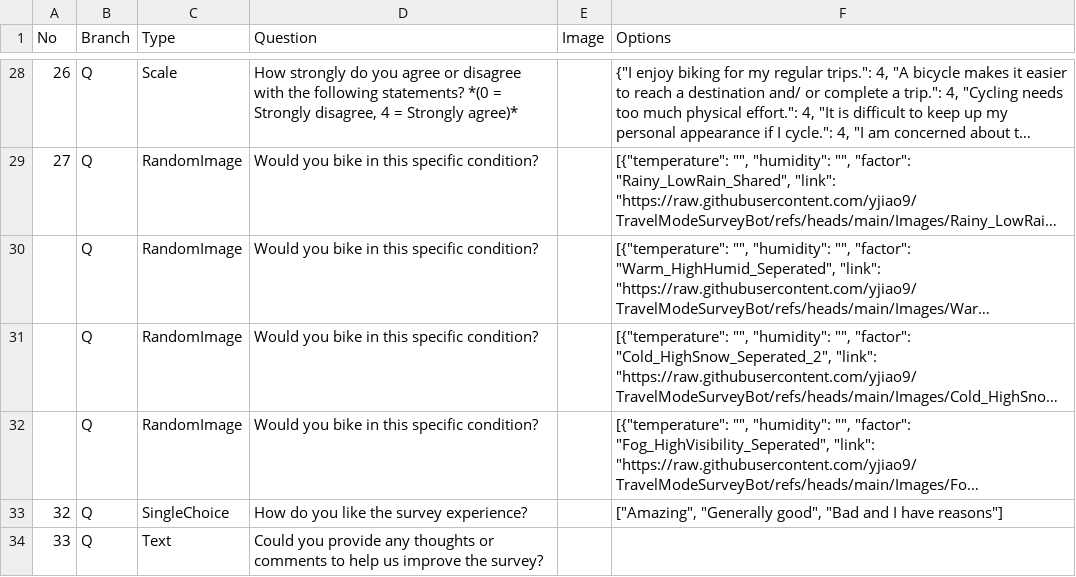
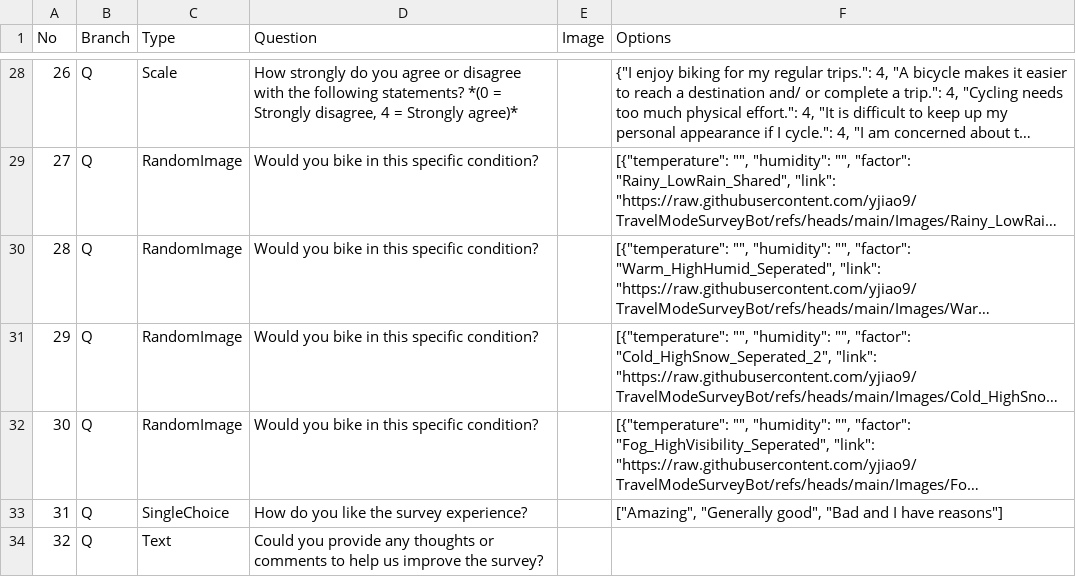
Before and after one commit to yjiao9/TravelModeSurveyBot, a CSV file: SurveyQuestions.csv, drawn as a sheet; only a part is shown, gaps mark what is left out; long unchanged cells end in …; the diff names each change by its address in the sheet, - before the commit and + after, or states it on an @@ line.

Commit message:
Add files via upload

```diff
--- a/SurveyQuestions.csv
+++ b/SurveyQuestions.csv
-A30 (No): (empty)
+A30 (No): 28
-A31 (No): (empty)
+A31 (No): 29
-A32 (No): (empty)
+A32 (No): 30
-A33 (No): 32
+A33 (No): 31
-A34 (No): 33
+A34 (No): 32
```
